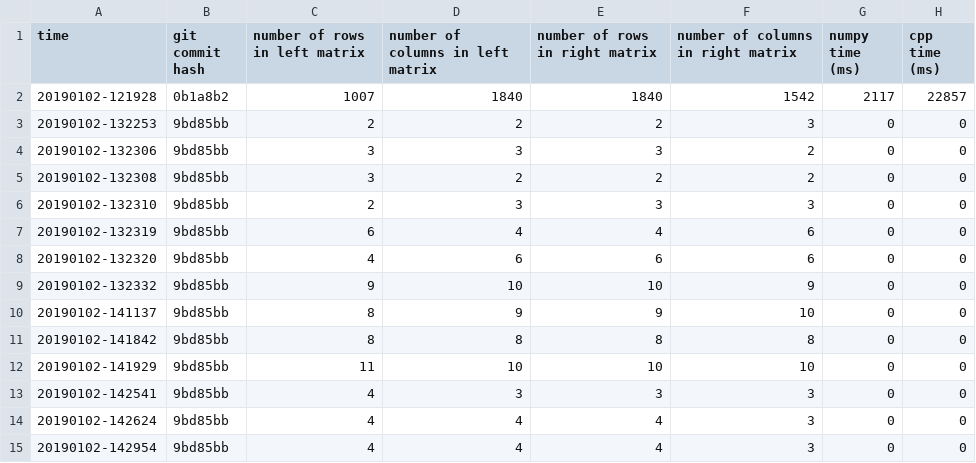
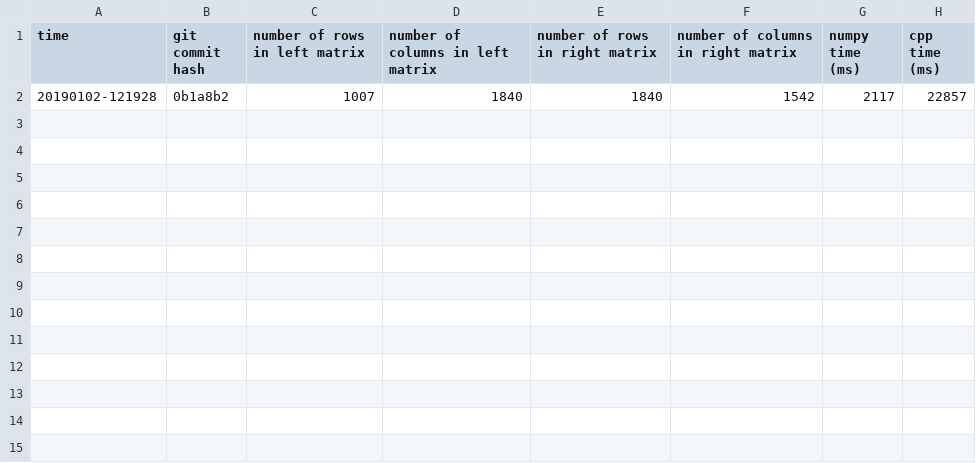
Before and after one commit to David-Durst/MatrixMultiplication, a CSV file: times.csv, drawn as a sheet.

Commit message:
removing garbage times

```diff
--- a/times.csv
+++ b/times.csv
@@ -2,14 +2 @@ time, git commit hash, number of rows in left matrix, number of columns in left
 20190102-121928,0b1a8b2,1007,1840,1840,1542,2117,22857
-20190102-132253,9bd85bb,2,2,2,3,0,0
-20190102-132306,9bd85bb,3,3,3,2,0,0
-20190102-132308,9bd85bb,3,2,2,2,0,0
-20190102-132310,9bd85bb,2,3,3,3,0,0
-20190102-132319,9bd85bb,6,4,4,6,0,0
-20190102-132320,9bd85bb,4,6,6,6,0,0
-20190102-132332,9bd85bb,9,10,10,9,0,0
-20190102-141137,9bd85bb,8,9,9,10,0,0
-20190102-141842,9bd85bb,8,8,8,8,0,0
-20190102-141929,9bd85bb,11,10,10,10,0,0
-20190102-142541,9bd85bb,4,3,3,3,0,0
-20190102-142624,9bd85bb,4,4,4,3,0,0
-20190102-142954,9bd85bb,4,4,4,3,0,0
```
